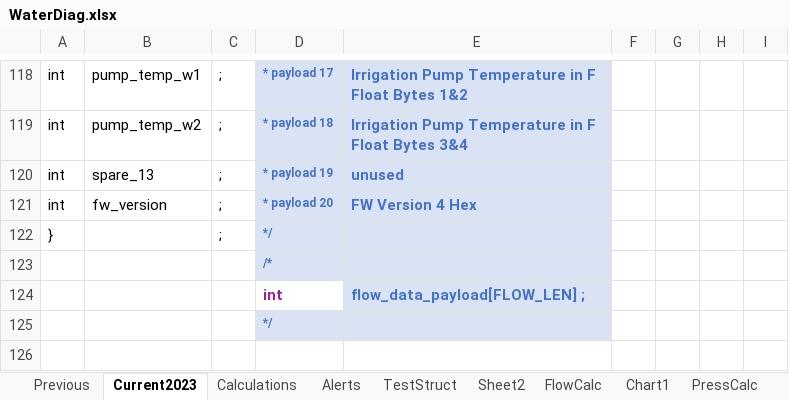
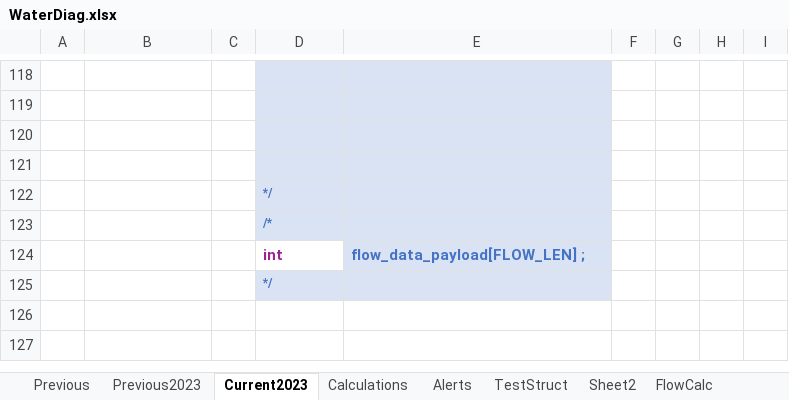
Before and after one commit to whitejv/MilanoWaterProject, an Excel workbook: WaterDiag.xlsx, sheet Current2023, drawn as a sheet; only a part is shown, gaps mark what is left out; the shorter side is filled out with more unchanged rows; values as stored, in another font and other column widths than the file's, no borders; charts and pictures not drawn; the diff covers the shown part only; the diff names each change by its address in the sheet, - before the commit and + after, or states it on an @@ line.

```diff
--- a/WaterDiag.xlsx (sheet Current2023)
+++ b/WaterDiag.xlsx (sheet Current2023)
+sheet tab: Previous2023
-A118:A121: int
+A118:A121: (empty)
-B118: pump_temp_w1
+B118: (empty)
-C118:C122: ;
+C118:C122: (empty)
-D118: * payload 17
+D118: (empty)
-E118: Irrigation Pump Temperature in F Float Bytes 1&2
+E118: (empty)
-B119: pump_temp_w2
+B119: (empty)
-D119: * payload 18
+D119: (empty)
-E119: Irrigation Pump Temperature in F Float Bytes 3&4
+E119: (empty)
-B120: spare_13
+B120: (empty)
-D120: * payload 19
+D120: (empty)
-E120: unused
+E120: (empty)
-B121: fw_version
+B121: (empty)
-D121: * payload 20
+D121: (empty)
-E121: FW Version 4 Hex
+E121: (empty)
-A122: }
+A122: (empty)
```
Also changed, not shown: 69 edited cells and cell formats elsewhere in this sheet, other sheet tabs, charts or pictures, 13 other files.
